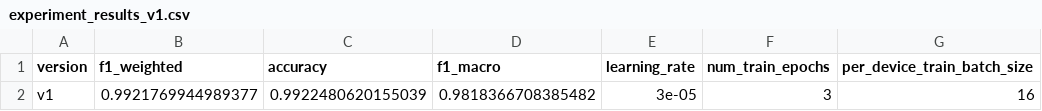
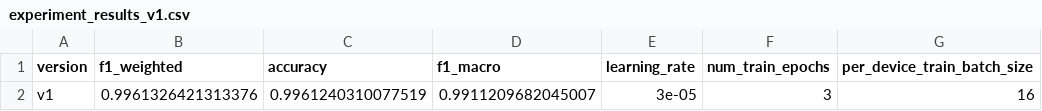
Before and after one commit to g25ait2032-prog/mlops-group36-iitj, a CSV file: experiment_results_v1.csv, drawn as a sheet; only a part is shown; the diff names each change by its address in the sheet, - before the commit and + after, or states it on an @@ line.

Commit message:
train(v1): results + HF model pushed [G25AIT2103]

```diff
--- a/experiment_results_v1.csv
+++ b/experiment_results_v1.csv
-B2 (f1_weighted): 0.9921769944989377
+B2 (f1_weighted): 0.9961326421313376
-C2 (accuracy): 0.9922480620155039
+C2 (accuracy): 0.9961240310077519
-D2 (f1_macro): 0.9818366708385482
+D2 (f1_macro): 0.9911209682045007
```
